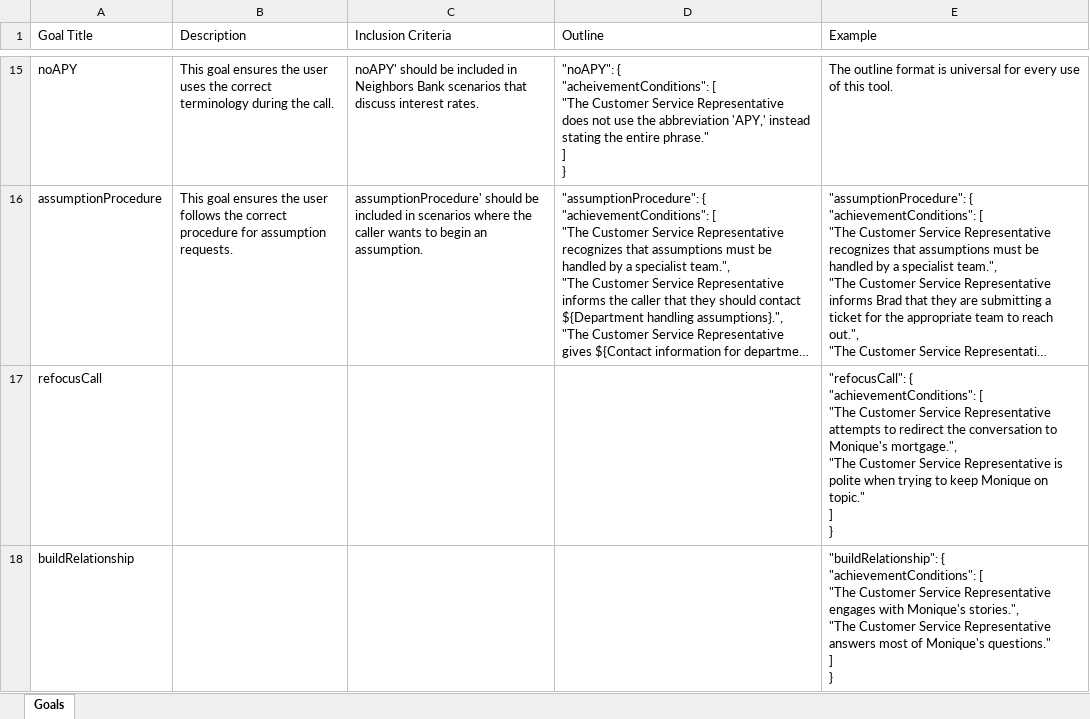
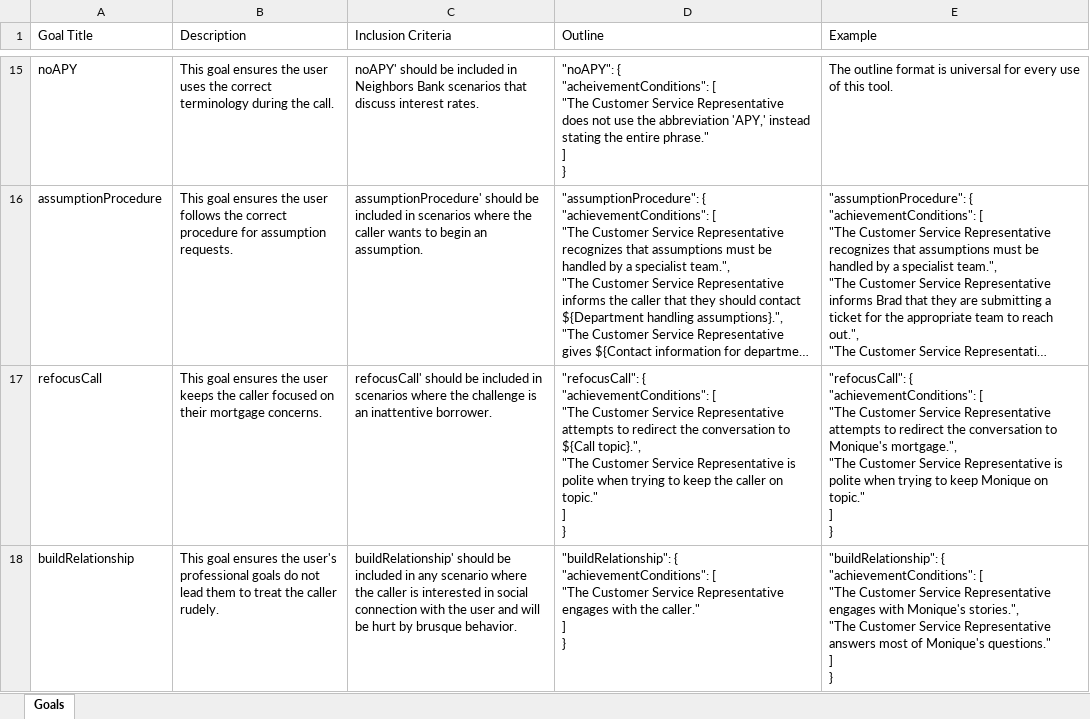
Before and after one commit to ellieshmazing/VU-RoboVet, an Excel workbook: Scenario Generation/Format/simulationGoals.xlsx, sheet Goals, drawn as a sheet; only a part is shown, gaps mark what is left out; long unchanged cells end in …; values as stored, in another font and other column widths than the file's, no borders; ↵ is a line break in a cell; the diff covers the shown part only; the diff names each change by its address in the sheet, - before the commit and + after, or states it on an @@ line.

```diff
--- a/Scenario Generation/Format/simulationGoals.xlsx (sheet Goals)
+++ b/Scenario Generation/Format/simulationGoals.xlsx (sheet Goals)
-B17 (Description): (empty)
+B17 (Description): This goal ensures the user keeps the caller focused on their mortgage concerns.
-C17 (Inclusion Criteria): (empty)
+C17 (Inclusion Criteria): refocusCall' should be included in scenarios where the challenge is an inattentive borrower.
-D17 (Outline): (empty)
+D17 (Outline): "refocusCall": { ↵ "achievementConditions": [ ↵ "The Customer Service Representative attempts to redirect the conversation to ${Call topic}.", ↵ "The Customer Service Representative is polite when trying to keep the caller on topic." ↵ ] ↵ }
-B18 (Description): (empty)
+B18 (Description): This goal ensures the user's professional goals do not lead them to treat the caller rudely.
-C18 (Inclusion Criteria): (empty)
+C18 (Inclusion Criteria): buildRelationship' should be included in any scenario where the caller is interested in social connection with the user and will be hurt by brusque behavior.
-D18 (Outline): (empty)
+D18 (Outline): "buildRelationship": { ↵ "achievementConditions": [ ↵ "The Customer Service Representative engages with the caller." ↵ ] ↵ }
```
Also changed, not shown: 8 edited cells elsewhere in this sheet, Scenario Generation/Format/simulationTools.xlsx, 2 other files.
